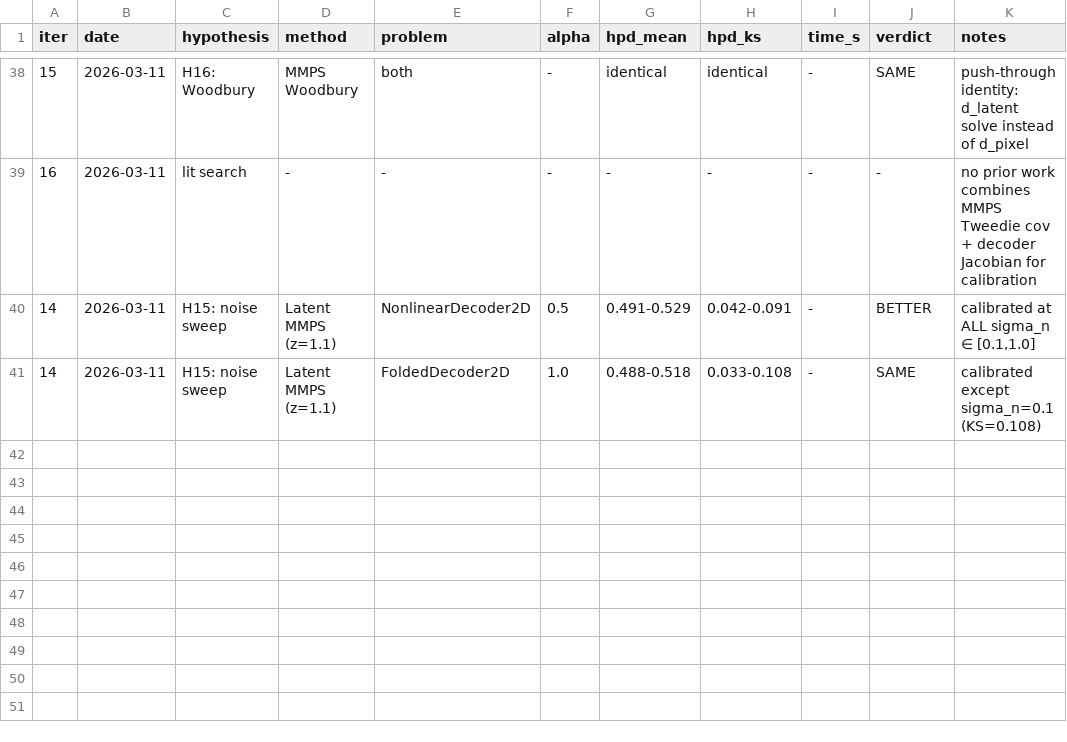
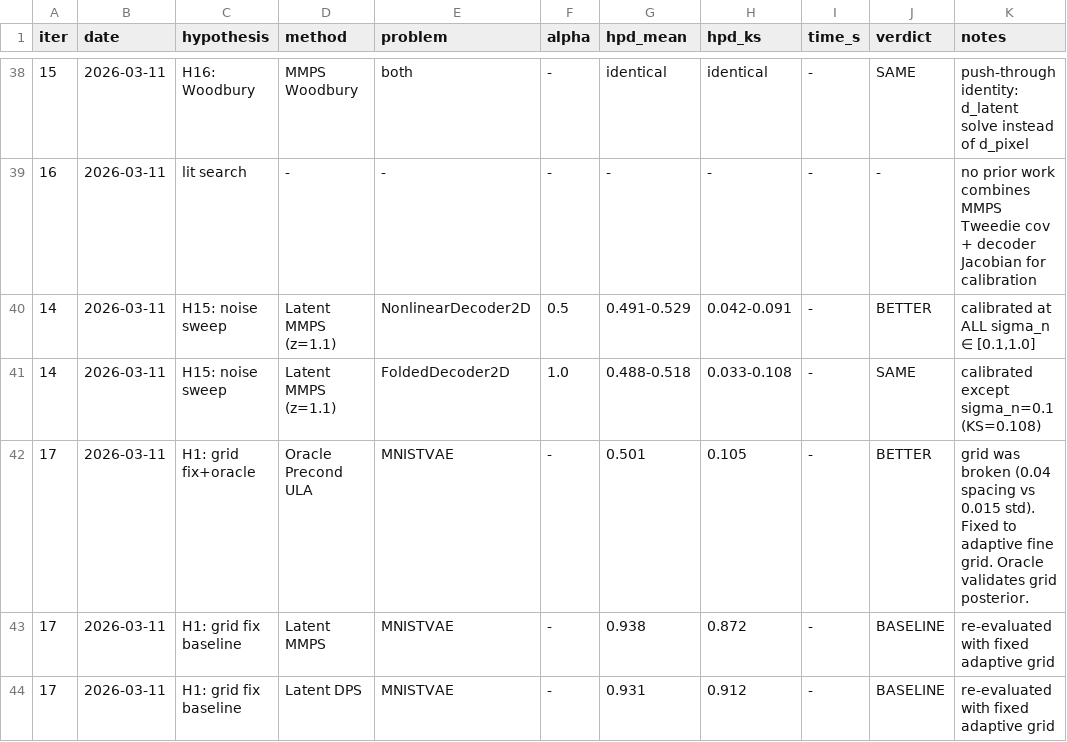
Before and after one commit to SammyS15/PhD_Project, a TSV file: results.tsv, drawn as a sheet; only a part is shown, gaps mark what is left out.

```diff
--- a/results.tsv
+++ b/results.tsv
@@ -41 +41,4 @@ iter	date	hypothesis	method	problem	alpha	hpd_mean	hpd_ks	time_s	verdict	notes
 14	2026-03-11	H15: noise sweep	Latent MMPS (z=1.1)	FoldedDecoder2D	1.0	0.488-0.518	0.033-0.108	-	SAME	calibrated except sigma_n=0.1 (KS=0.108)
+17	2026-03-11	H1: grid fix+oracle	Oracle Precond ULA	MNISTVAE	-	0.501	0.105	-	BETTER	grid was broken (0.04 spacing vs 0.015 std). Fixed to adaptive fine grid. Oracle validates grid posterior.
+17	2026-03-11	H1: grid fix baseline	Latent MMPS	MNISTVAE	-	0.938	0.872	-	BASELINE	re-evaluated with fixed adaptive grid
+17	2026-03-11	H1: grid fix baseline	Latent DPS	MNISTVAE	-	0.931	0.912	-	BASELINE	re-evaluated with fixed adaptive grid
```
Also changed, not shown: 4 other files.
